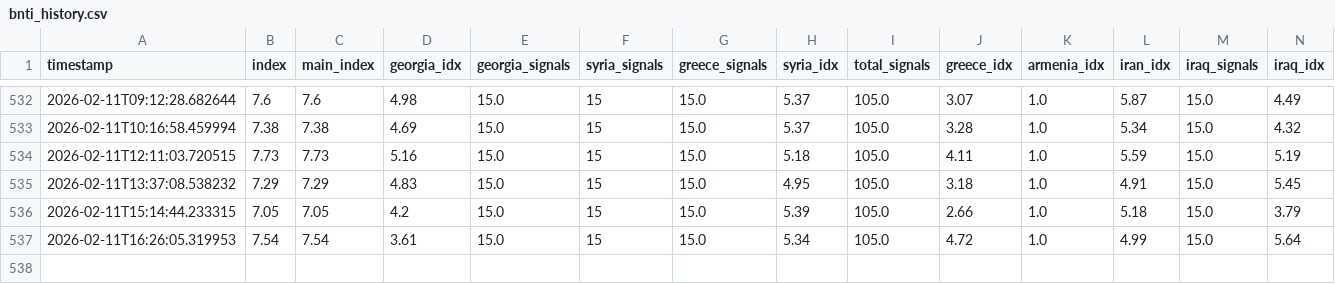
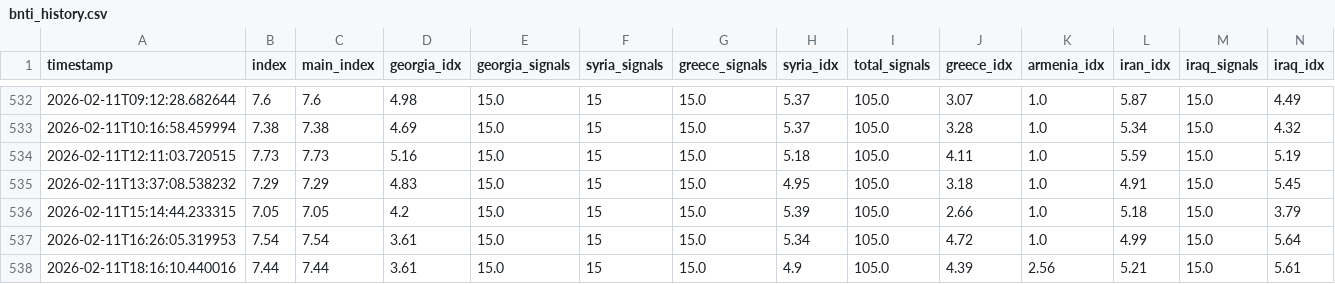
Before and after one commit to akgularda/border-neighbor-threat-index, a CSV file: bnti_history.csv, drawn as a sheet; only a part is shown, gaps mark what is left out; rows hold the shown columns only; the diff names each change by its address in the sheet, - before the commit and + after, or states it on an @@ line.

```diff
--- a/bnti_history.csv
+++ b/bnti_history.csv
+row 538: 2026-02-11T18:16:10.440016 | 7.44 | 7.44 | 3.61 | 15.0 | 15 | 15.0 | 4.9 | 105.0 | 4.39 | 2.56 | 5.21 | 15.0 | 5.61
```
Also changed, not shown: 2 other files.
